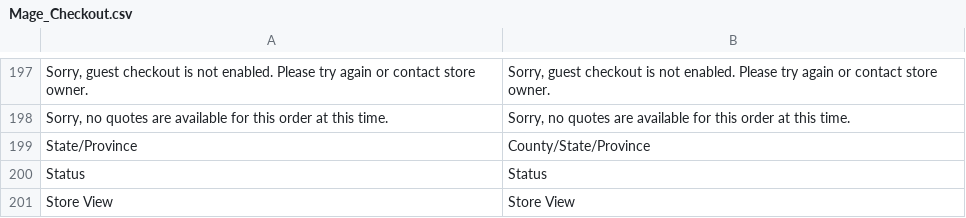
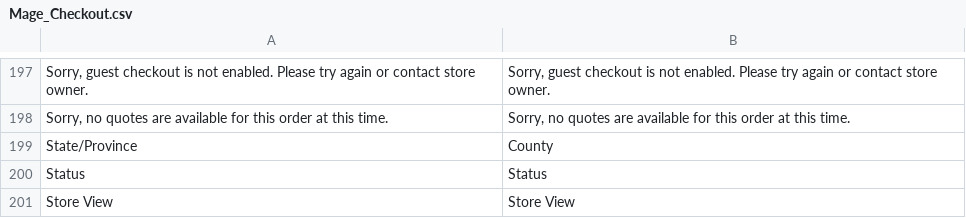
Before and after one commit to jmendozacu/vinehousefarm, a CSV file: app/locale/en_GB/Mage_Checkout.csv, drawn as a sheet; only a part is shown, gaps mark what is left out.

Commit message:
Updated language transformations to change County/State/Province to County.

```diff
--- a/app/locale/en_GB/Mage_Checkout.csv
+++ b/app/locale/en_GB/Mage_Checkout.csv
@@ -198,3 +198,3 @@
 "Sorry, no quotes are available for this order at this time.","Sorry, no quotes are available for this order at this time."
-"State/Province","County/State/Province"
+"State/Province","County"
 "Status","Status"
```
Also changed, not shown: app/locale/en_GB/Mage_Customer.csv, app/locale/en_GB/Mage_SalesRule.csv.
